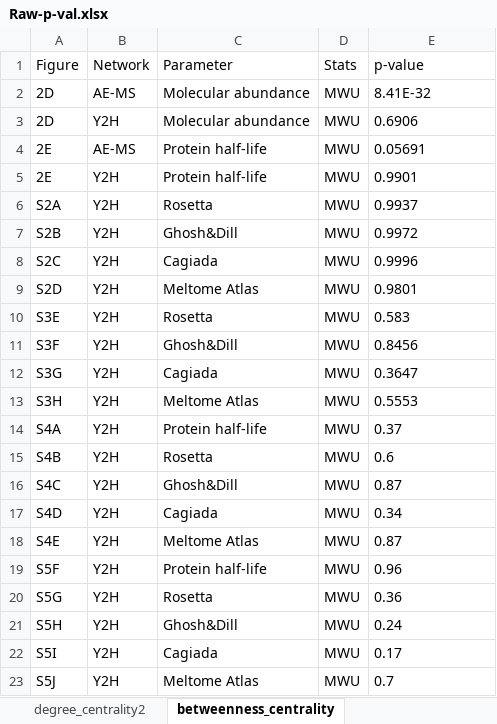
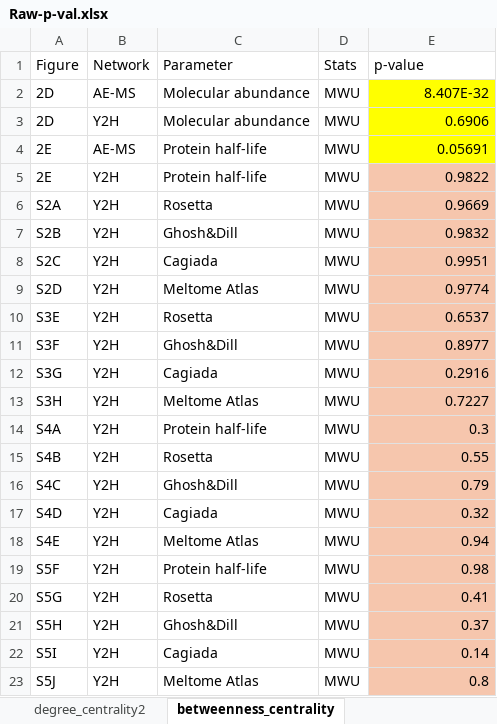
Before and after one commit to NCEMS/energetic-origins-of-PPI-connectivity, an Excel workbook: figures/supplementary/Raw-p-val.xlsx, sheet betweenness_centrality, drawn as a sheet; values as stored, in another font and other column widths than the file's, no borders; the diff names each change by its address in the sheet, - before the commit and + after, or states it on an @@ line.

```diff
--- a/figures/supplementary/Raw-p-val.xlsx (sheet betweenness_centrality)
+++ b/figures/supplementary/Raw-p-val.xlsx (sheet betweenness_centrality)
-E2 (p-value): 8.41E-32
+E2 (p-value): 8.407E-32
-E2:E23 alignment: left
+E2:E23 alignment: right
-E2:E4 fill: none
+E2:E4 fill: #FFFF00
-E5 (p-value): 0.9901
+E5 (p-value): 0.9822
-E5:E23 fill: none
+E5:E23 fill: #F6C6AD
-E6 (p-value): 0.9937
+E6 (p-value): 0.9669
-E7 (p-value): 0.9972
+E7 (p-value): 0.9832
-E8 (p-value): 0.9996
+E8 (p-value): 0.9951
-E9 (p-value): 0.9801
+E9 (p-value): 0.9774
-E10 (p-value): 0.583
+E10 (p-value): 0.6537
-E11 (p-value): 0.8456
+E11 (p-value): 0.8977
-E12 (p-value): 0.3647
+E12 (p-value): 0.2916
-E13 (p-value): 0.5553
+E13 (p-value): 0.7227
-E14 (p-value): 0.37
+E14 (p-value): 0.3
-E15 (p-value): 0.6
+E15 (p-value): 0.55
-E16 (p-value): 0.87
+E16 (p-value): 0.79
-E17 (p-value): 0.34
+E17 (p-value): 0.32
-E18 (p-value): 0.87
+E18 (p-value): 0.94
-E19 (p-value): 0.96
+E19 (p-value): 0.98
-E20 (p-value): 0.36
+E20 (p-value): 0.41
-E21 (p-value): 0.24
+E21 (p-value): 0.37
-E22 (p-value): 0.17
+E22 (p-value): 0.14
-E23 (p-value): 0.7
+E23 (p-value): 0.8
```
Also changed, not shown: sheet degree_centrality, sheet degree_centrality2, sheet betweenness_centrality2, figures/supplementary/Raw-p-val_FDR_corrected.xlsx, 1 other file.
